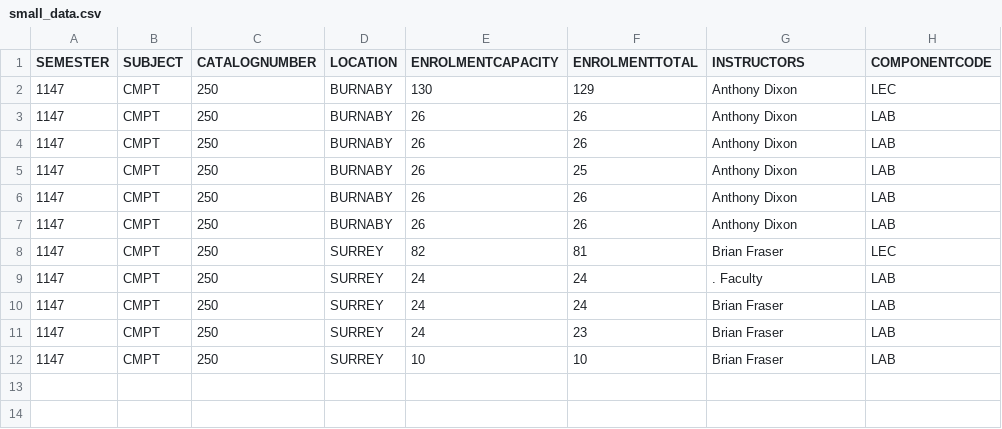
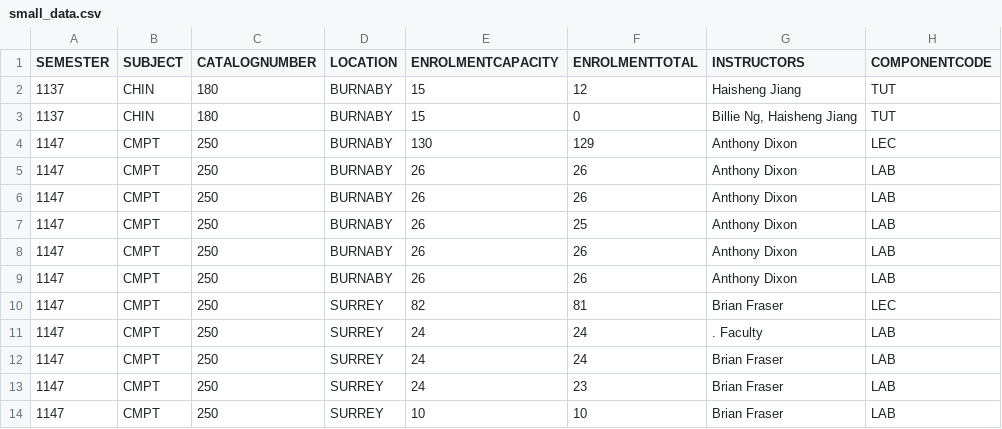
Before and after one commit to josie9803/course-planner, a CSV file: CoursePlanner/data/small_data.csv, drawn as a sheet; the diff names each change by its address in the sheet, - before the commit and + after, or states it on an @@ line.

```diff
--- a/CoursePlanner/data/small_data.csv
+++ b/CoursePlanner/data/small_data.csv
+row 2: 1137 | CHIN | 180 | BURNABY | 15 | 12 | Haisheng Jiang | TUT
+row 3: 1137 | CHIN | 180 | BURNABY | 15 | 0 | Billie Ng, Haisheng Jiang | TUT
```
Also changed, not shown: 5 other files.
